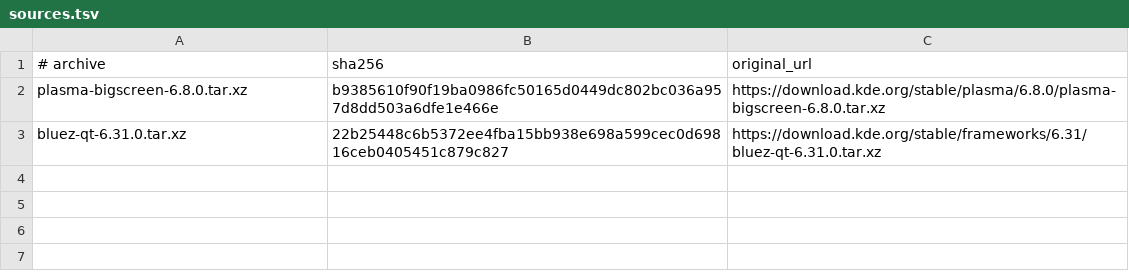
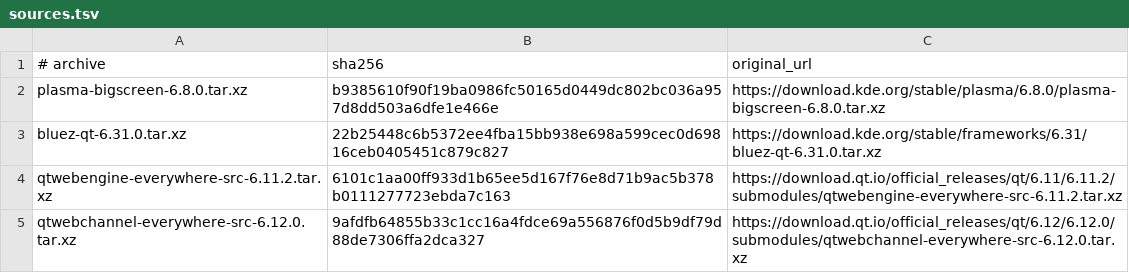
Before and after one commit to oxtech-ember/EmberBSD-Ports, a TSV file: probes/plasma-bigscreen/sources.tsv, drawn as a sheet.

Commit message:
Verify WebEngine sources and prepare common Qt WebChannel

```diff
--- a/probes/plasma-bigscreen/sources.tsv
+++ b/probes/plasma-bigscreen/sources.tsv
@@ -3 +3,3 @@ plasma-bigscreen-6.8.0.tar.xz	b9385610f90f19ba0986fc50165d0449dc802bc036a957d8dd
 bluez-qt-6.31.0.tar.xz	22b25448c6b5372ee4fba15bb938e698a599cec0d69816ceb0405451c879c827	https://download.kde.org/stable/frameworks/6.31/bluez-qt-6.31.0.tar.xz
+qtwebengine-everywhere-src-6.11.2.tar.xz	6101c1aa00ff933d1b65ee5d167f76e8d71b9ac5b378b0111277723ebda7c163	https://download.qt.io/official_releases/qt/6.11/6.11.2/submodules/qtwebengine-everywhere-src-6.11.2.tar.xz
+qtwebchannel-everywhere-src-6.12.0.tar.xz	9afdfb64855b33c1cc16a4fdce69a556876f0d5b9df79d88de7306ffa2dca327	https://download.qt.io/official_releases/qt/6.12/6.12.0/submodules/qtwebchannel-everywhere-src-6.12.0.tar.xz
```
Also changed, not shown: 8 other files.
